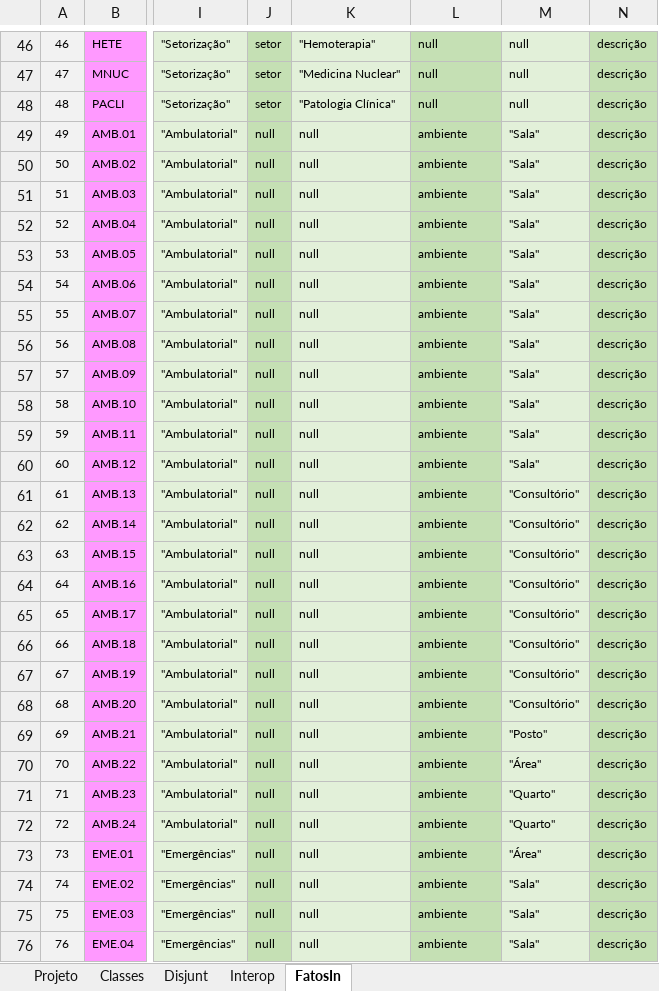
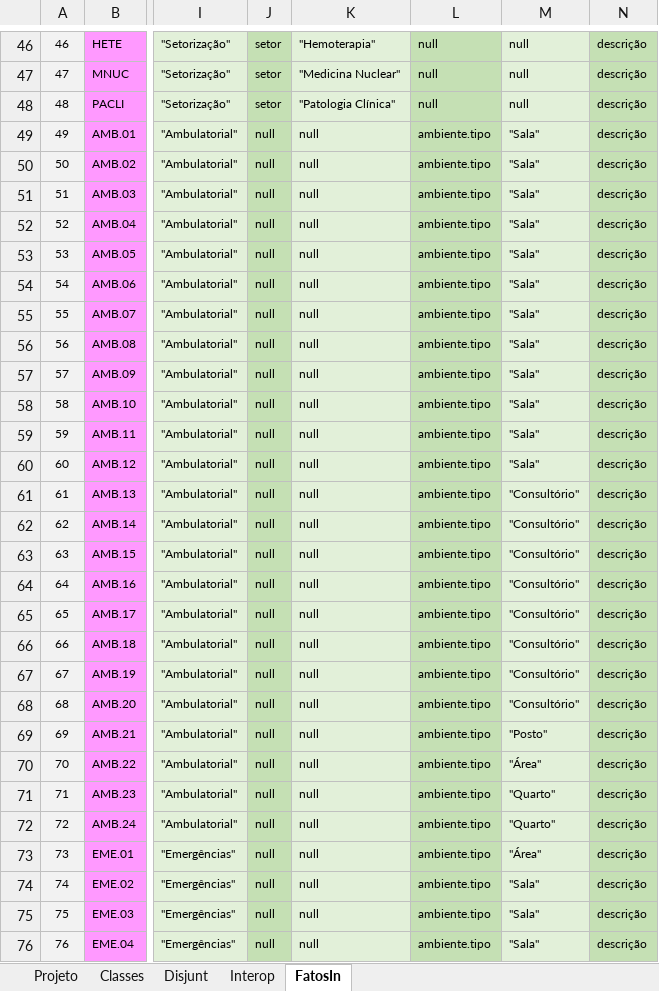
Before and after one commit to JLMenegotto/OntologiaBIM, an Excel workbook: Versão5/CSUS/Ontologia_CSUS_4AU.xlsx, sheet FatosIn, drawn as a sheet; only a part is shown, gaps mark what is left out; values as stored, in another font and other column widths than the file's, no borders; the diff covers the shown part only; the diff names each change by its address in the sheet, - before the commit and + after, or states it on an @@ line.

Commit message:
Add files via upload

```diff
--- a/Versão5/CSUS/Ontologia_CSUS_4AU.xlsx (sheet FatosIn)
+++ b/Versão5/CSUS/Ontologia_CSUS_4AU.xlsx (sheet FatosIn)
-L49:L76: ambiente
+L49:L76: ambiente.tipo
```
Also changed, not shown: 161 edited cells elsewhere in this sheet, sheet Projeto.
